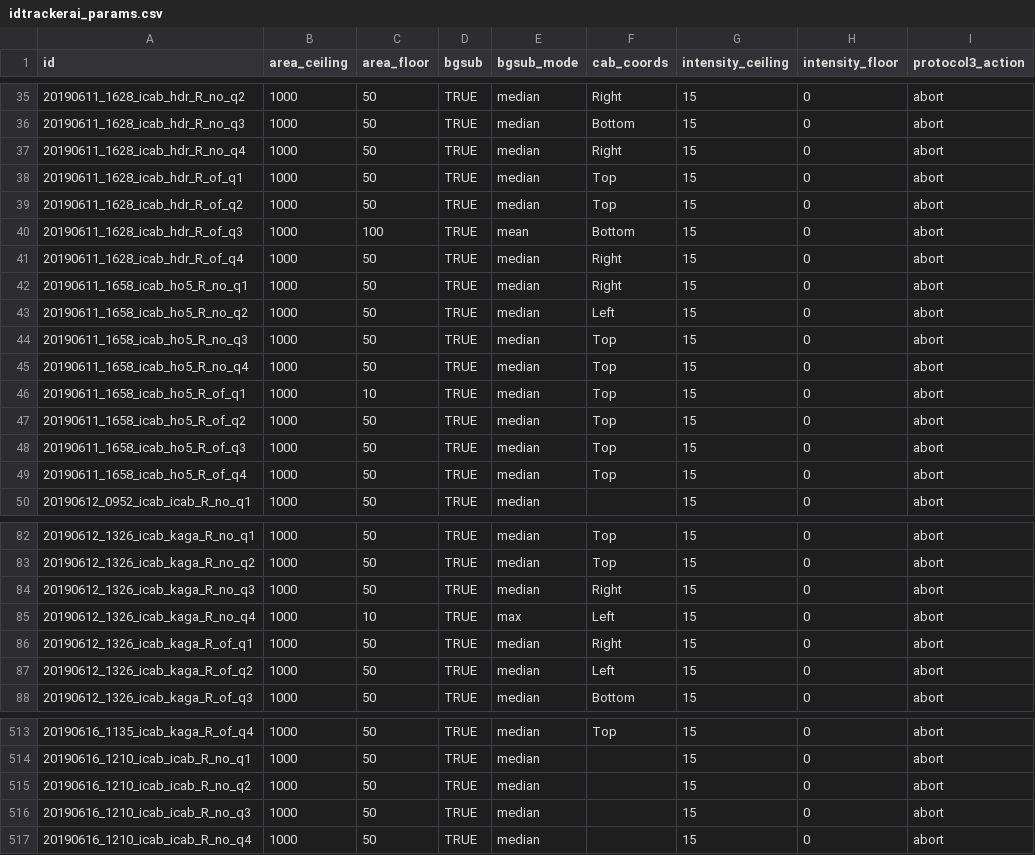
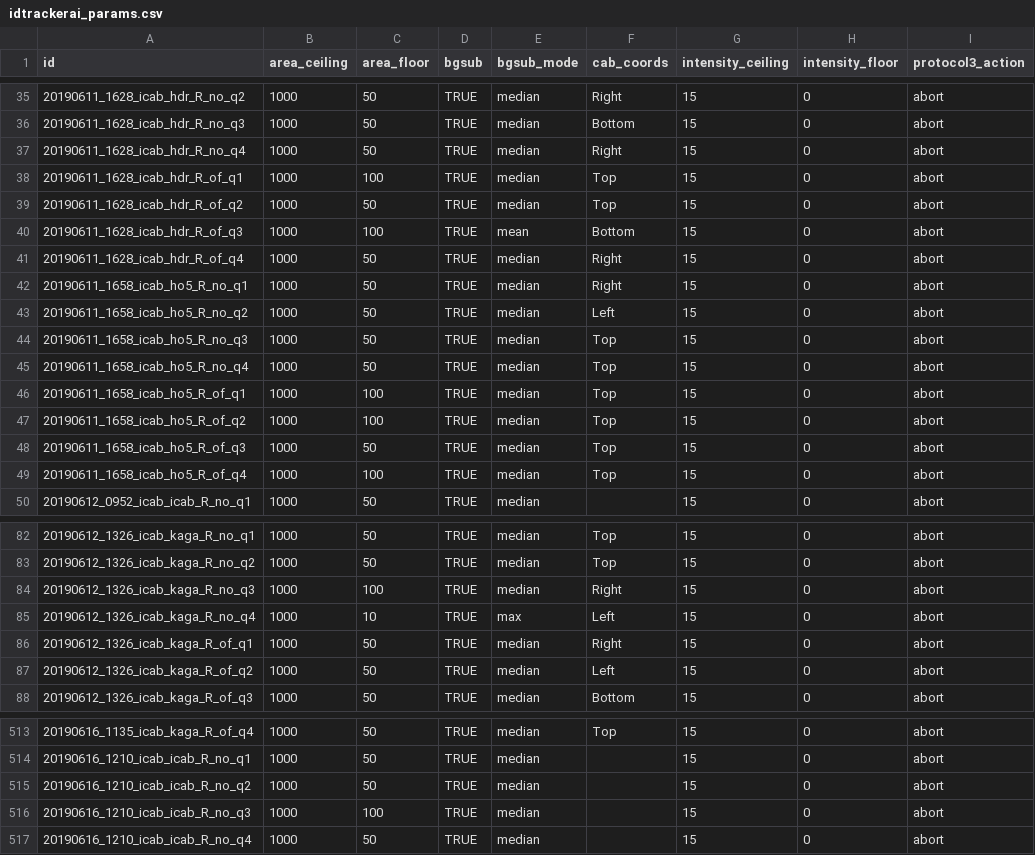
Before and after one commit to birneylab/medaka_behaviour_pilot, a CSV file: samplesheets/idtrackerai_params.csv, drawn as a sheet; only a part is shown, gaps mark what is left out.

Commit message:
tracking params

```diff
--- a/samplesheets/idtrackerai_params.csv
+++ b/samplesheets/idtrackerai_params.csv
@@ -37,3 +37,3 @@ id,area_ceiling,area_floor,bgsub,bgsub_mode,cab_coords,intensity_ceiling,intensi
 20190611_1628_icab_hdr_R_no_q4,1000,50,TRUE,median,Right,15,0,abort
-20190611_1628_icab_hdr_R_of_q1,1000,50,TRUE,median,Top,15,0,abort
+20190611_1628_icab_hdr_R_of_q1,1000,100,TRUE,median,Top,15,0,abort
 20190611_1628_icab_hdr_R_of_q2,1000,50,TRUE,median,Top,15,0,abort
@@ -45,6 +45,6 @@ id,area_ceiling,area_floor,bgsub,bgsub_mode,cab_coords,intensity_ceiling,intensi
 20190611_1658_icab_ho5_R_no_q4,1000,50,TRUE,median,Top,15,0,abort
-20190611_1658_icab_ho5_R_of_q1,1000,10,TRUE,median,Top,15,0,abort
-20190611_1658_icab_ho5_R_of_q2,1000,50,TRUE,median,Top,15,0,abort
+20190611_1658_icab_ho5_R_of_q1,1000,100,TRUE,median,Top,15,0,abort
+20190611_1658_icab_ho5_R_of_q2,1000,100,TRUE,median,Top,15,0,abort
 20190611_1658_icab_ho5_R_of_q3,1000,50,TRUE,median,Top,15,0,abort
-20190611_1658_icab_ho5_R_of_q4,1000,50,TRUE,median,Top,15,0,abort
+20190611_1658_icab_ho5_R_of_q4,1000,100,TRUE,median,Top,15,0,abort
 20190612_0952_icab_icab_R_no_q1,1000,50,TRUE,median,"",15,0,abort
@@ -83,3 +83,3 @@ id,area_ceiling,area_floor,bgsub,bgsub_mode,cab_coords,intensity_ceiling,intensi
 20190612_1326_icab_kaga_R_no_q2,1000,50,TRUE,median,Top,15,0,abort
-20190612_1326_icab_kaga_R_no_q3,1000,50,TRUE,median,Right,15,0,abort
+20190612_1326_icab_kaga_R_no_q3,1000,100,TRUE,median,Right,15,0,abort
 20190612_1326_icab_kaga_R_no_q4,1000,10,TRUE,max,Left,15,0,abort
@@ -515,3 +515,3 @@ id,area_ceiling,area_floor,bgsub,bgsub_mode,cab_coords,intensity_ceiling,intensi
 20190616_1210_icab_icab_R_no_q2,1000,50,TRUE,median,"",15,0,abort
-20190616_1210_icab_icab_R_no_q3,1000,50,TRUE,median,"",15,0,abort
+20190616_1210_icab_icab_R_no_q3,1000,100,TRUE,median,"",15,0,abort
 20190616_1210_icab_icab_R_no_q4,1000,50,TRUE,median,"",15,0,abort
```
